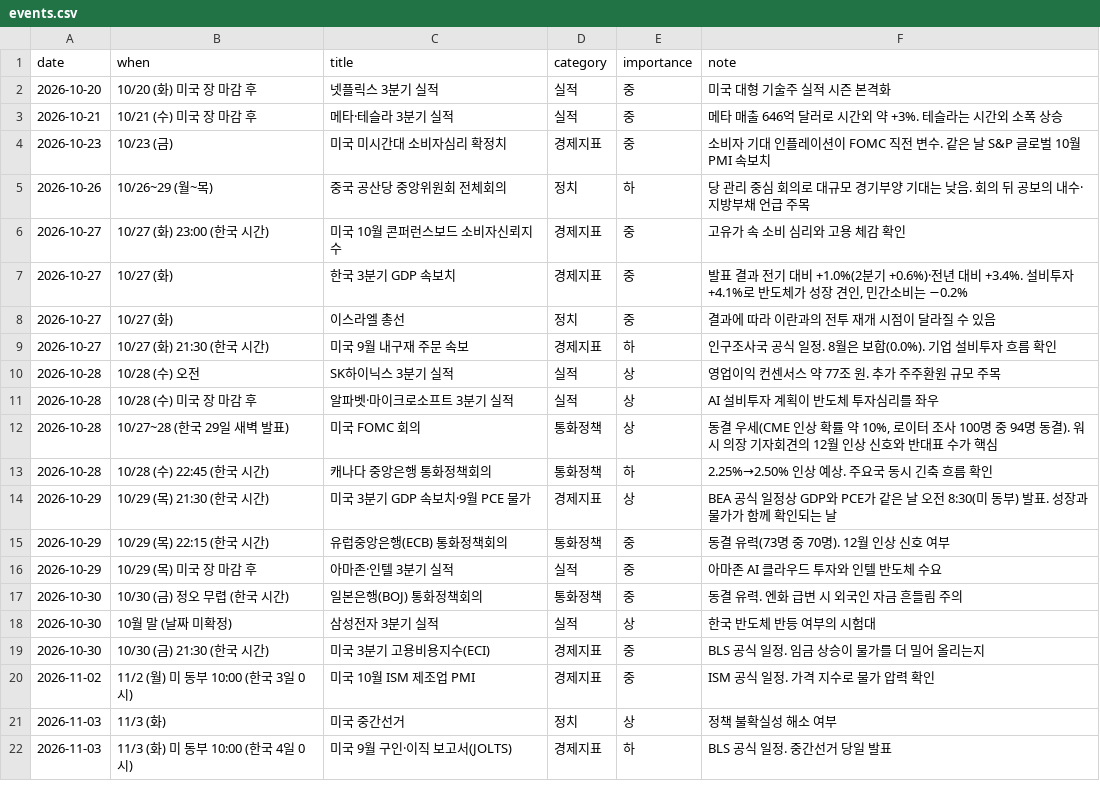
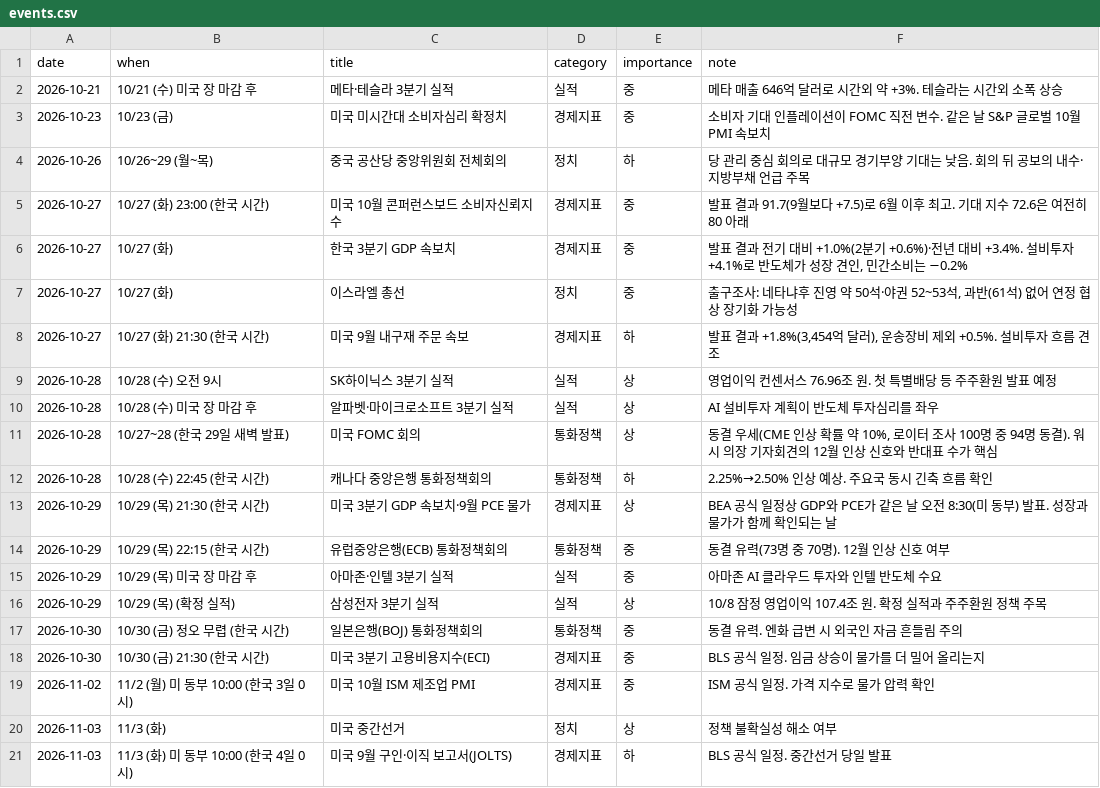
Before and after one commit to dobakinn-9/MKFlow, a CSV file: market-flow/data/events.csv, drawn as a sheet; only a part is shown.

```diff
--- a/market-flow/data/events.csv
+++ b/market-flow/data/events.csv
@@ -1,3 +1,2 @@
 date,when,title,category,importance,note
-2026-10-20,10/20 (화) 미국 장 마감 후,넷플릭스 3분기 실적,실적,중,미국 대형 기술주 실적 시즌 본격화
 2026-10-21,10/21 (수) 미국 장 마감 후,메타·테슬라 3분기 실적,실적,중,메타 매출 646억 달러로 시간외 약 +3%. 테슬라는 시간외 소폭 상승
@@ -5,7 +4,7 @@ date,when,title,category,importance,note
 2026-10-26,10/26~29 (월~목),중국 공산당 중앙위원회 전체회의,정치,하,당 관리 중심 회의로 대규모 경기부양 기대는 낮음. 회의 뒤 공보의 내수·지방부채 언급 주목
-2026-10-27,10/27 (화) 23:00 (한국 시간),미국 10월 콘퍼런스보드 소비자신뢰지수,경제지표,중,고유가 속 소비 심리와 고용 체감 확인
+2026-10-27,10/27 (화) 23:00 (한국 시간),미국 10월 콘퍼런스보드 소비자신뢰지수,경제지표,중,발표 결과 91.7(9월보다 +7.5)로 6월 이후 최고. 기대 지수 72.6은 여전히 80 아래
 2026-10-27,10/27 (화),한국 3분기 GDP 속보치,경제지표,중,"발표 결과 전기 대비 +1.0%(2분기 +0.6%)·전년 대비 +3.4%. 설비투자 +4.1%로 반도체가 성장 견인, 민간소비는 −0.2%"
-2026-10-27,10/27 (화),이스라엘 총선,정치,중,결과에 따라 이란과의 전투 재개 시점이 달라질 수 있음
-2026-10-27,10/27 (화) 21:30 (한국 시간),미국 9월 내구재 주문 속보,경제지표,하,인구조사국 공식 일정. 8월은 보합(0.0%). 기업 설비투자 흐름 확인
-2026-10-28,10/28 (수) 오전,SK하이닉스 3분기 실적,실적,상,영업이익 컨센서스 약 77조 원. 추가 주주환원 규모 주목
+2026-10-27,10/27 (화),이스라엘 총선,정치,중,"출구조사: 네타냐후 진영 약 50석·야권 52~53석, 과반(61석) 없어 연정 협상 장기화 가능성"
+2026-10-27,10/27 (화) 21:30 (한국 시간),미국 9월 내구재 주문 속보,경제지표,하,"발표 결과 +1.8%(3,454억 달러), 운송장비 제외 +0.5%. 설비투자 흐름 견조"
+2026-10-28,10/28 (수) 오전 9시,SK하이닉스 3분기 실적,실적,상,영업이익 컨센서스 76.96조 원. 첫 특별배당 등 주주환원 발표 예정
 2026-10-28,10/28 (수) 미국 장 마감 후,알파벳·마이크로소프트 3분기 실적,실적,상,AI 설비투자 계획이 반도체 투자심리를 좌우
@@ -16,4 +15,4 @@ date,when,title,category,importance,note
 2026-10-29,10/29 (목) 미국 장 마감 후,아마존·인텔 3분기 실적,실적,중,아마존 AI 클라우드 투자와 인텔 반도체 수요
+2026-10-29,10/29 (목) (확정 실적),삼성전자 3분기 실적,실적,상,10/8 잠정 영업이익 107.4조 원. 확정 실적과 주주환원 정책 주목
 2026-10-30,10/30 (금) 정오 무렵 (한국 시간),일본은행(BOJ) 통화정책회의,통화정책,중,동결 유력. 엔화 급변 시 외국인 자금 흔들림 주의
-2026-10-30,10월 말 (날짜 미확정),삼성전자 3분기 실적,실적,상,한국 반도체 반등 여부의 시험대
 2026-10-30,10/30 (금) 21:30 (한국 시간),미국 3분기 고용비용지수(ECI),경제지표,중,BLS 공식 일정. 임금 상승이 물가를 더 밀어 올리는지
```
Also changed, not shown: market-flow/data/news_sentiment.csv, 4 other files.
